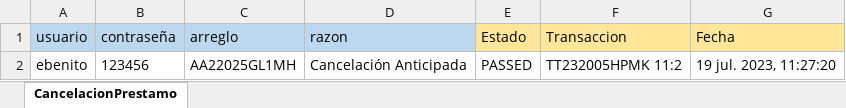
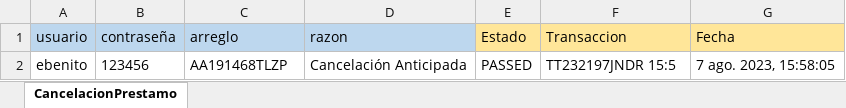
Before and after one commit to Valvaradomoreno/Regresion, an Excel workbook: src/Excel/entregable3/CancelacionPrestamo.xlsx, sheet CancelacionPrestamo, drawn as a sheet; values as stored, in another font and other column widths than the file's, no borders; the diff names each change by its address in the sheet, - before the commit and + after, or states it on an @@ line.

Commit message:
update entregable 3

```diff
--- a/src/Excel/entregable3/CancelacionPrestamo.xlsx (sheet CancelacionPrestamo)
+++ b/src/Excel/entregable3/CancelacionPrestamo.xlsx (sheet CancelacionPrestamo)
-C2 (arreglo): AA22025GL1MH
+C2 (arreglo): AA191468TLZP
-F2 (Transaccion): TT232005HPMK 11:2
+F2 (Transaccion): TT232197JNDR 15:5
-G2 (Fecha): 19 jul. 2023, 11:27:20
+G2 (Fecha): 7 ago. 2023, 15:58:05
```
Also changed, not shown: src/Excel/entregable3/CambioT24aCastigo.xlsx, 10 other files.
